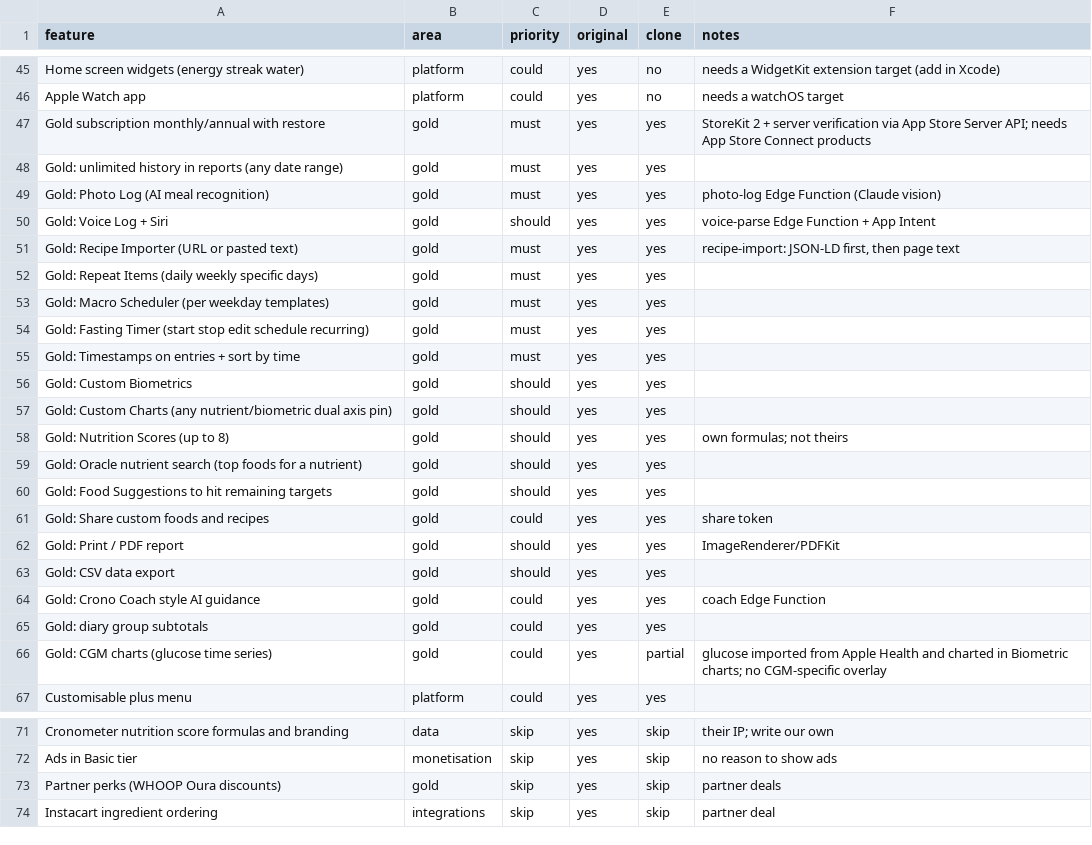
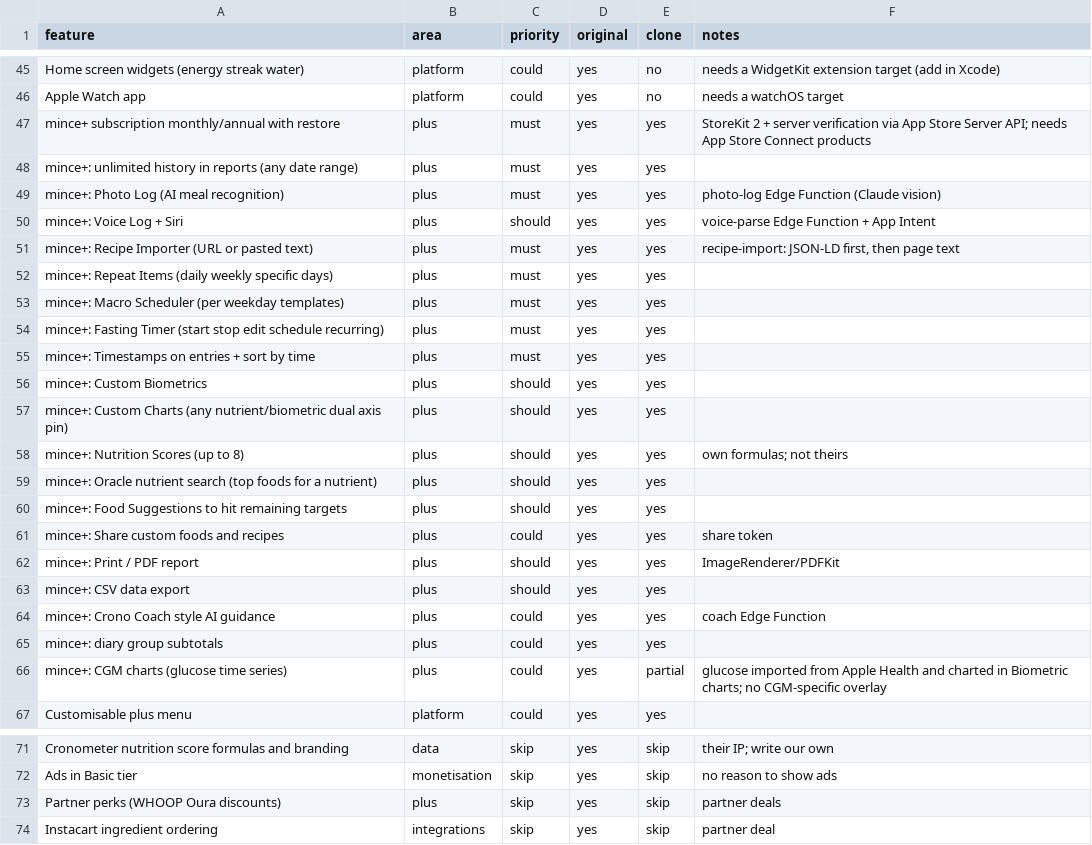
Before and after one commit to yiteng-li/mince, a CSV file: replica/features.csv, drawn as a sheet; only a part is shown, gaps mark what is left out.

```diff
--- a/replica/features.csv
+++ b/replica/features.csv
@@ -46,22 +46,22 @@ Home screen widgets (energy streak water),platform,could,yes,no,needs a WidgetKi
 Apple Watch app,platform,could,yes,no,needs a watchOS target
-Gold subscription monthly/annual with restore,gold,must,yes,yes,StoreKit 2 + server verification via App Store Server API; needs App Store Connect products
-Gold: unlimited history in reports (any date range),gold,must,yes,yes,
-Gold: Photo Log (AI meal recognition),gold,must,yes,yes,photo-log Edge Function (Claude vision)
-Gold: Voice Log + Siri,gold,should,yes,yes,voice-parse Edge Function + App Intent
-Gold: Recipe Importer (URL or pasted text),gold,must,yes,yes,"recipe-import: JSON-LD first, then page text"
-Gold: Repeat Items (daily weekly specific days),gold,must,yes,yes,
-Gold: Macro Scheduler (per weekday templates),gold,must,yes,yes,
-Gold: Fasting Timer (start stop edit schedule recurring),gold,must,yes,yes,
-Gold: Timestamps on entries + sort by time,gold,must,yes,yes,
-Gold: Custom Biometrics,gold,should,yes,yes,
-Gold: Custom Charts (any nutrient/biometric dual axis pin),gold,should,yes,yes,
-Gold: Nutrition Scores (up to 8),gold,should,yes,yes,own formulas; not theirs
-Gold: Oracle nutrient search (top foods for a nutrient),gold,should,yes,yes,
-Gold: Food Suggestions to hit remaining targets,gold,should,yes,yes,
-Gold: Share custom foods and recipes,gold,could,yes,yes,share token
-Gold: Print / PDF report,gold,should,yes,yes,ImageRenderer/PDFKit
-Gold: CSV data export,gold,should,yes,yes,
-Gold: Crono Coach style AI guidance,gold,could,yes,yes,coach Edge Function
-Gold: diary group subtotals,gold,could,yes,yes,
-Gold: CGM charts (glucose time series),gold,could,yes,partial,glucose imported from Apple Health and charted in Biometric charts; no CGM-specific overlay
+mince+ subscription monthly/annual with restore,plus,must,yes,yes,StoreKit 2 + server verification via App Store Server API; needs App Store Connect products
+mince+: unlimited history in reports (any date range),plus,must,yes,yes,
+mince+: Photo Log (AI meal recognition),plus,must,yes,yes,photo-log Edge Function (Claude vision)
+mince+: Voice Log + Siri,plus,should,yes,yes,voice-parse Edge Function + App Intent
+mince+: Recipe Importer (URL or pasted text),plus,must,yes,yes,"recipe-import: JSON-LD first, then page text"
+mince+: Repeat Items (daily weekly specific days),plus,must,yes,yes,
+mince+: Macro Scheduler (per weekday templates),plus,must,yes,yes,
+mince+: Fasting Timer (start stop edit schedule recurring),plus,must,yes,yes,
+mince+: Timestamps on entries + sort by time,plus,must,yes,yes,
+mince+: Custom Biometrics,plus,should,yes,yes,
+mince+: Custom Charts (any nutrient/biometric dual axis pin),plus,should,yes,yes,
+mince+: Nutrition Scores (up to 8),plus,should,yes,yes,own formulas; not theirs
+mince+: Oracle nutrient search (top foods for a nutrient),plus,should,yes,yes,
+mince+: Food Suggestions to hit remaining targets,plus,should,yes,yes,
+mince+: Share custom foods and recipes,plus,could,yes,yes,share token
+mince+: Print / PDF report,plus,should,yes,yes,ImageRenderer/PDFKit
+mince+: CSV data export,plus,should,yes,yes,
+mince+: Crono Coach style AI guidance,plus,could,yes,yes,coach Edge Function
+mince+: diary group subtotals,plus,could,yes,yes,
+mince+: CGM charts (glucose time series),plus,could,yes,partial,glucose imported from Apple Health and charted in Biometric charts; no CGM-specific overlay
 Customisable plus menu,platform,could,yes,yes,
@@ -72,3 +72,3 @@ Cronometer nutrition score formulas and branding,data,skip,yes,skip,their IP; wr
 Ads in Basic tier,monetisation,skip,yes,skip,no reason to show ads
-Partner perks (WHOOP Oura discounts),gold,skip,yes,skip,partner deals
+Partner perks (WHOOP Oura discounts),plus,skip,yes,skip,partner deals
 Instacart ingredient ordering,integrations,skip,yes,skip,partner deal
```
Also changed, not shown: 42 other files.
